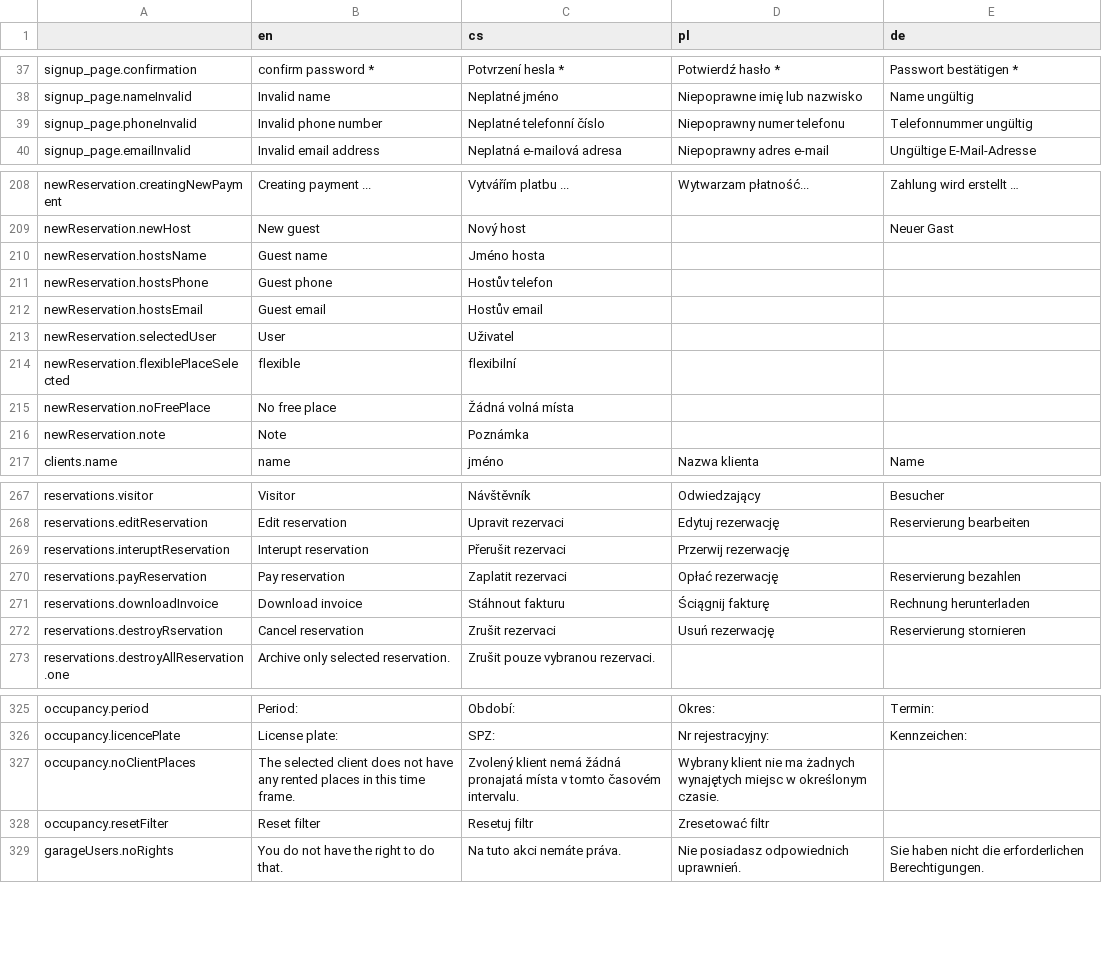
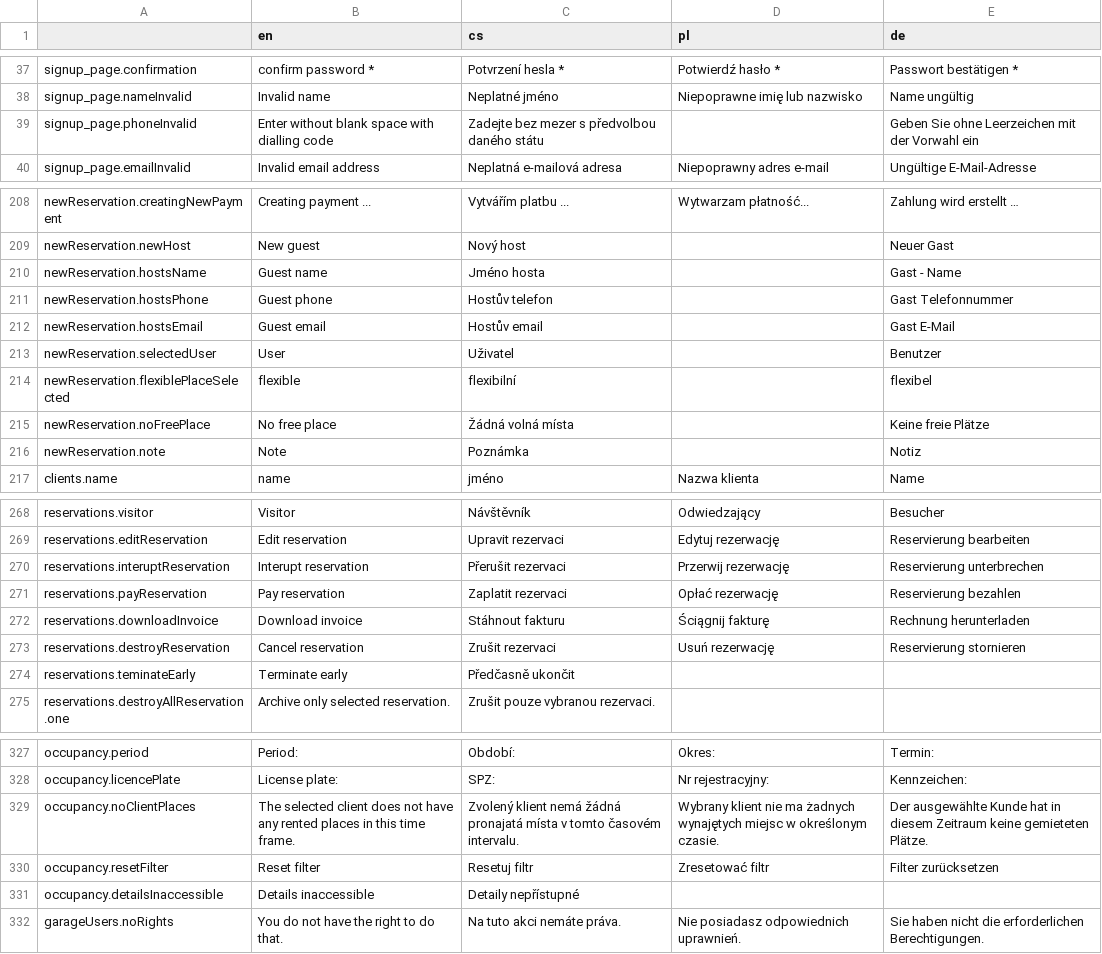
Before and after one commit to factorio-solutions/pid-desktop, a CSV file: app/_shared/locales/languages.csv, drawn as a sheet; only a part is shown, gaps mark what is left out; the diff covers the shown part only.

```diff
--- a/app/_shared/locales/languages.csv
+++ b/app/_shared/locales/languages.csv
@@ -38,3 +38,3 @@ signup_page.confirmation,confirm password *,Potvrzení hesla *,Potwierdź hasło
 signup_page.nameInvalid,Invalid name,Neplatné jméno,Niepoprawne imię lub nazwisko,Name ungültig
-signup_page.phoneInvalid,Invalid phone number,Neplatné telefonní číslo,Niepoprawny numer telefonu,Telefonnummer ungültig
+signup_page.phoneInvalid,Enter without blank space with dialling code,Zadejte bez mezer s předvolbou daného státu,,Geben Sie ohne Leerzeichen mit der Vorwahl ein
 signup_page.emailInvalid,Invalid email address,Neplatná e-mailová adresa,Niepoprawny adres e-mail,Ungültige E-Mail-Adresse
@@ -424,9 +424,9 @@ newReservation.creatingNewPayment,Creating payment ...,Vytvářím platbu ...,Wy
 newReservation.newHost,New guest,Nový host,,Neuer Gast
-newReservation.hostsName,Guest name,Jméno hosta,,
-newReservation.hostsPhone,Guest phone,Hostův telefon,,
-newReservation.hostsEmail,Guest email,Hostův email,,
-newReservation.selectedUser,User,Uživatel,,
-newReservation.flexiblePlaceSelected,flexible,flexibilní,,
-newReservation.noFreePlace,No free place,Žádná volná místa,,
-newReservation.note,Note,Poznámka,,
+newReservation.hostsName,Guest name,Jméno hosta,,Gast - Name
+newReservation.hostsPhone,Guest phone,Hostův telefon,,Gast Telefonnummer
+newReservation.hostsEmail,Guest email,Hostův email,,Gast E-Mail
+newReservation.selectedUser,User,Uživatel,,Benutzer
+newReservation.flexiblePlaceSelected,flexible,flexibilní,,flexibel
+newReservation.noFreePlace,No free place,Žádná volná místa,,Keine freie Plätze
+newReservation.note,Note,Poznámka,,Notiz
 clients.name,name,jméno,Nazwa klienta,Name
@@ -483,6 +484,7 @@ reservations.visitor,Visitor,Návštěvník,Odwiedzający,Besucher
 reservations.editReservation,Edit reservation,Upravit rezervaci,Edytuj rezerwację,Reservierung bearbeiten
-reservations.interuptReservation,Interupt reservation,Přerušit rezervaci,Przerwij rezerwację,
+reservations.interuptReservation,Interupt reservation,Přerušit rezervaci,Przerwij rezerwację,Reservierung unterbrechen
 reservations.payReservation,Pay reservation,Zaplatit rezervaci,Opłać rezerwację,Reservierung bezahlen
 reservations.downloadInvoice,Download invoice,Stáhnout fakturu,Ściągnij fakturę,Rechnung herunterladen
-reservations.destroyRservation,Cancel reservation,Zrušit rezervaci,Usuń rezerwację,Reservierung stornieren
+reservations.destroyReservation,Cancel reservation,Zrušit rezervaci,Usuń rezerwację,Reservierung stornieren
+reservations.teminateEarly,Terminate early,Předčasně ukončit,,
 reservations.destroyAllReservation.one,Archive only selected reservation.,Zrušit pouze vybranou rezervaci.,,
@@ -541,4 +543,5 @@ occupancy.period,Period:,Období:,Okres:,Termin:
 occupancy.licencePlate,License plate:,SPZ:,Nr rejestracyjny:,Kennzeichen:
-occupancy.noClientPlaces,The selected client does not have any rented places in this time frame.,Zvolený klient nemá žádná pronajatá místa v tomto časovém intervalu.,Wybrany klient nie ma żadnych wynajętych miejsc w określonym czasie.,
-occupancy.resetFilter,Reset filter,Resetuj filtr,Zresetować filtr,
+occupancy.noClientPlaces,The selected client does not have any rented places in this time frame.,Zvolený klient nemá žádná pronajatá místa v tomto časovém intervalu.,Wybrany klient nie ma żadnych wynajętych miejsc w określonym czasie.,Der ausgewählte Kunde hat in diesem Zeitraum keine gemieteten Plätze.
+occupancy.resetFilter,Reset filter,Resetuj filtr,Zresetować filtr,Filter zurücksetzen
+occupancy.detailsInaccessible,Details inaccessible,Detaily nepřístupné,,
 garageUsers.noRights,You do not have the right to do that.,Na tuto akci nemáte práva.,Nie posiadasz odpowiednich uprawnień.,Sie haben nicht die erforderlichen Berechtigungen.
```
Also changed, not shown: 1 added row and 42 edited cells elsewhere in this file, 6 other files.
